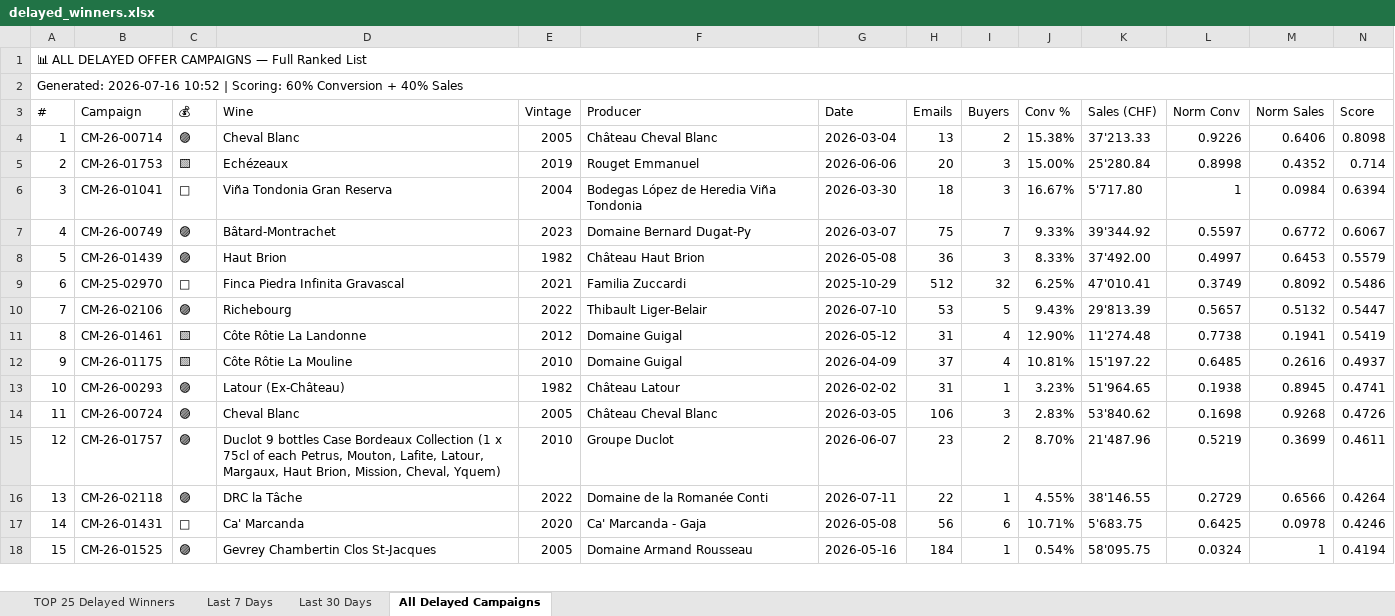
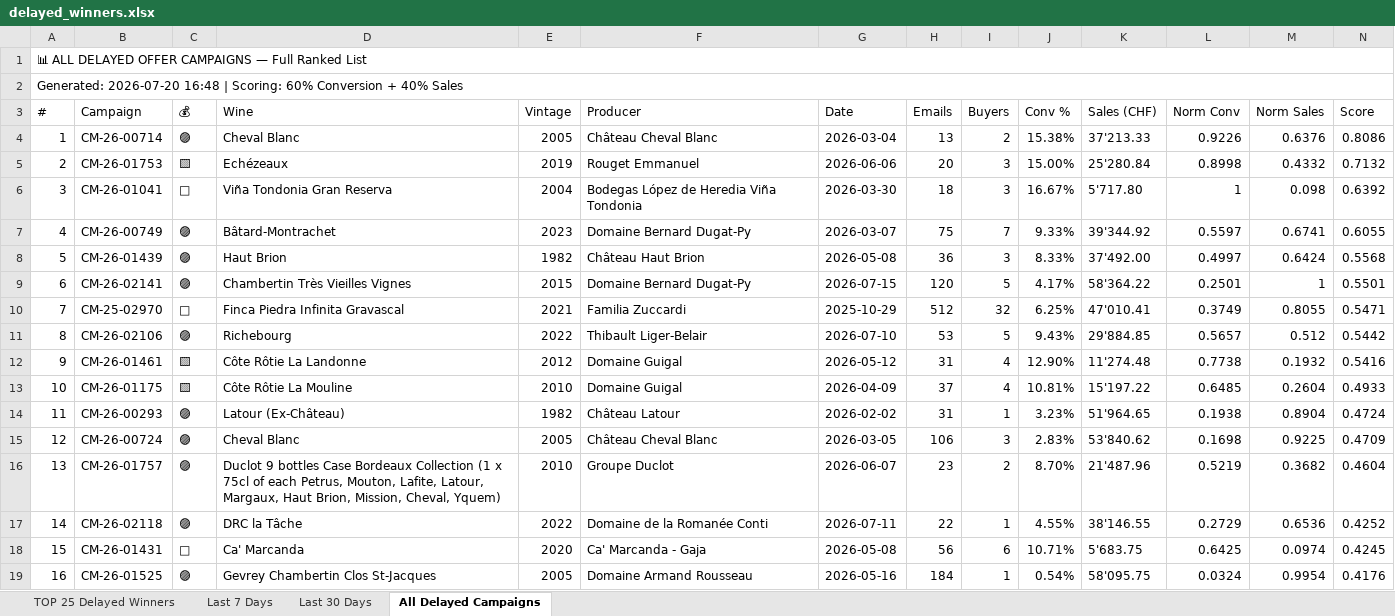
Before and after one commit to Antagata/U_links_pages, an Excel workbook: AVUwinnersCM/delayed_winners.xlsx, sheet All Delayed Campaigns, drawn as a sheet; only a part is shown; values as stored, in another font and other column widths than the file's, no cell formats; addresses are those after the commit; the diff covers the shown part only; the diff names each change by its address in the sheet, - before the commit and + after, or states it on an @@ line.

```diff
--- a/AVUwinnersCM/delayed_winners.xlsx (sheet All Delayed Campaigns)
+++ b/AVUwinnersCM/delayed_winners.xlsx (sheet All Delayed Campaigns)
@@ column A (#) renumbered from row 2 down @@
-M4 (Norm Sales): 0.6406
+M4 (Norm Sales): 0.6376
-N4 (Score): 0.8098
+N4 (Score): 0.8086
-M5 (Norm Sales): 0.4352
+M5 (Norm Sales): 0.4332
-N5 (Score): 0.714
+N5 (Score): 0.7132
-M6 (Norm Sales): 0.0984
+M6 (Norm Sales): 0.098
-N6 (Score): 0.6394
+N6 (Score): 0.6392
-M7 (Norm Sales): 0.6772
+M7 (Norm Sales): 0.6741
-N7 (Score): 0.6067
+N7 (Score): 0.6055
-M8 (Norm Sales): 0.6453
+M8 (Norm Sales): 0.6424
-N8 (Score): 0.5579
+N8 (Score): 0.5568
+row 9: 6 | CM-26-02141 | 🟣 | Chambertin Très Vieilles Vignes | 2015 | Domaine Bernard Dugat-Py | 2026-07-15 | 120 | 5 | 4.17% | 58'364.22 | 0.2501 | 1 | 0.5501
-M10 (Norm Sales): 0.8092
+M10 (Norm Sales): 0.8055
-N10 (Score): 0.5486
+N10 (Score): 0.5471
-K11 (Sales (CHF)): 29'813.39
+K11 (Sales (CHF)): 29'884.85
-M11 (Norm Sales): 0.5132
+M11 (Norm Sales): 0.512
-N11 (Score): 0.5447
+N11 (Score): 0.5442
-M12 (Norm Sales): 0.1941
+M12 (Norm Sales): 0.1932
-N12 (Score): 0.5419
+N12 (Score): 0.5416
-M13 (Norm Sales): 0.2616
+M13 (Norm Sales): 0.2604
-N13 (Score): 0.4937
+N13 (Score): 0.4933
-M14 (Norm Sales): 0.8945
+M14 (Norm Sales): 0.8904
-N14 (Score): 0.4741
+N14 (Score): 0.4724
-M15 (Norm Sales): 0.9268
+M15 (Norm Sales): 0.9225
-N15 (Score): 0.4726
+N15 (Score): 0.4709
-M16 (Norm Sales): 0.3699
+M16 (Norm Sales): 0.3682
-N16 (Score): 0.4611
+N16 (Score): 0.4604
-M17 (Norm Sales): 0.6566
+M17 (Norm Sales): 0.6536
-N17 (Score): 0.4264
+N17 (Score): 0.4252
-M18 (Norm Sales): 0.0978
+M18 (Norm Sales): 0.0974
-N18 (Score): 0.4246
+N18 (Score): 0.4245
-M19 (Norm Sales): 1
+M19 (Norm Sales): 0.9954
-N19 (Score): 0.4194
+N19 (Score): 0.4176
```
Also changed, not shown: 7 added rows, 4 removed rows, 8 moved rows and 135 edited cells elsewhere in this sheet, sheet Last 30 Days, sheet Last 7 Days, sheet TOP 25 Delayed Winners, cell formats, AVUwinnersCM/winners_report.xlsx, 8 other files.
